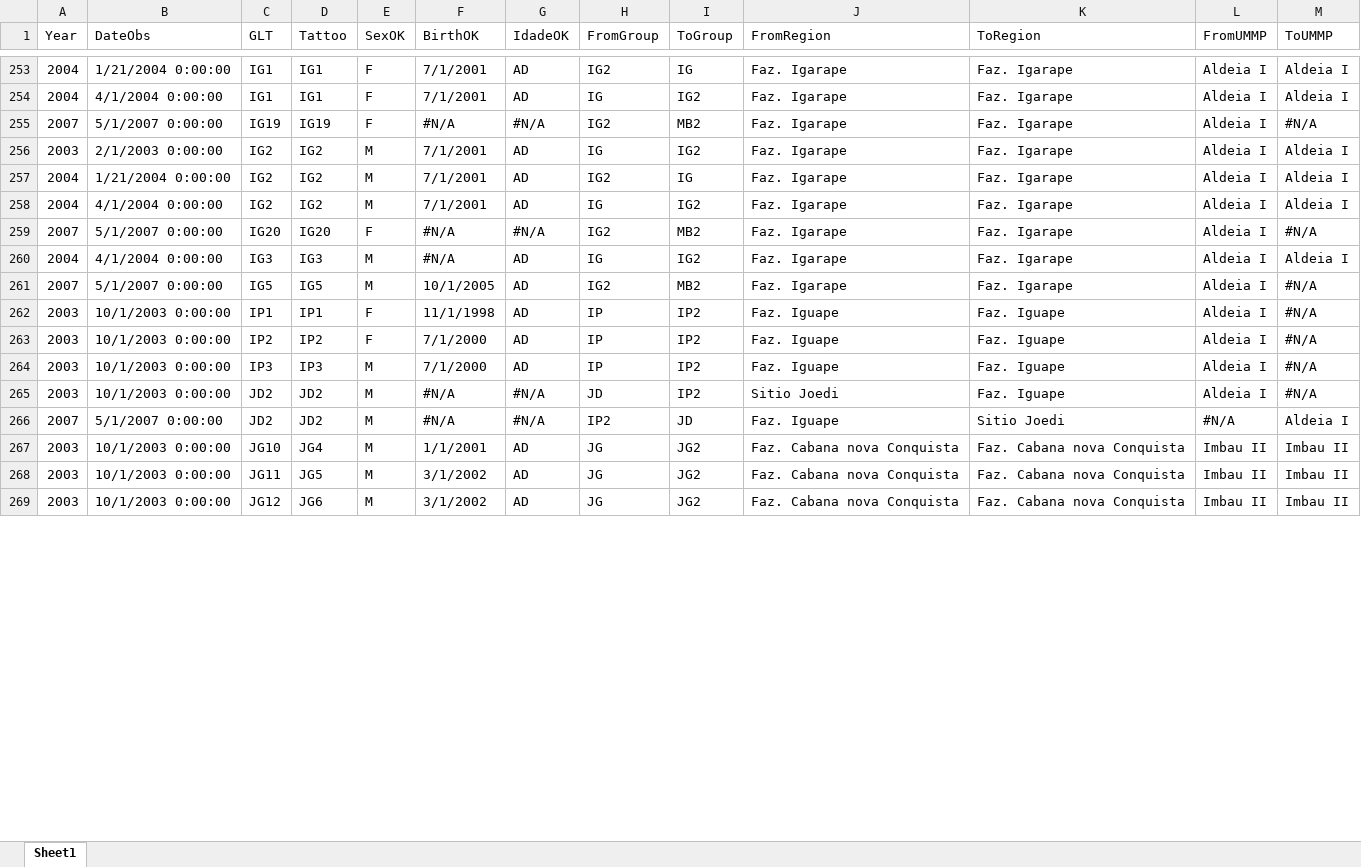
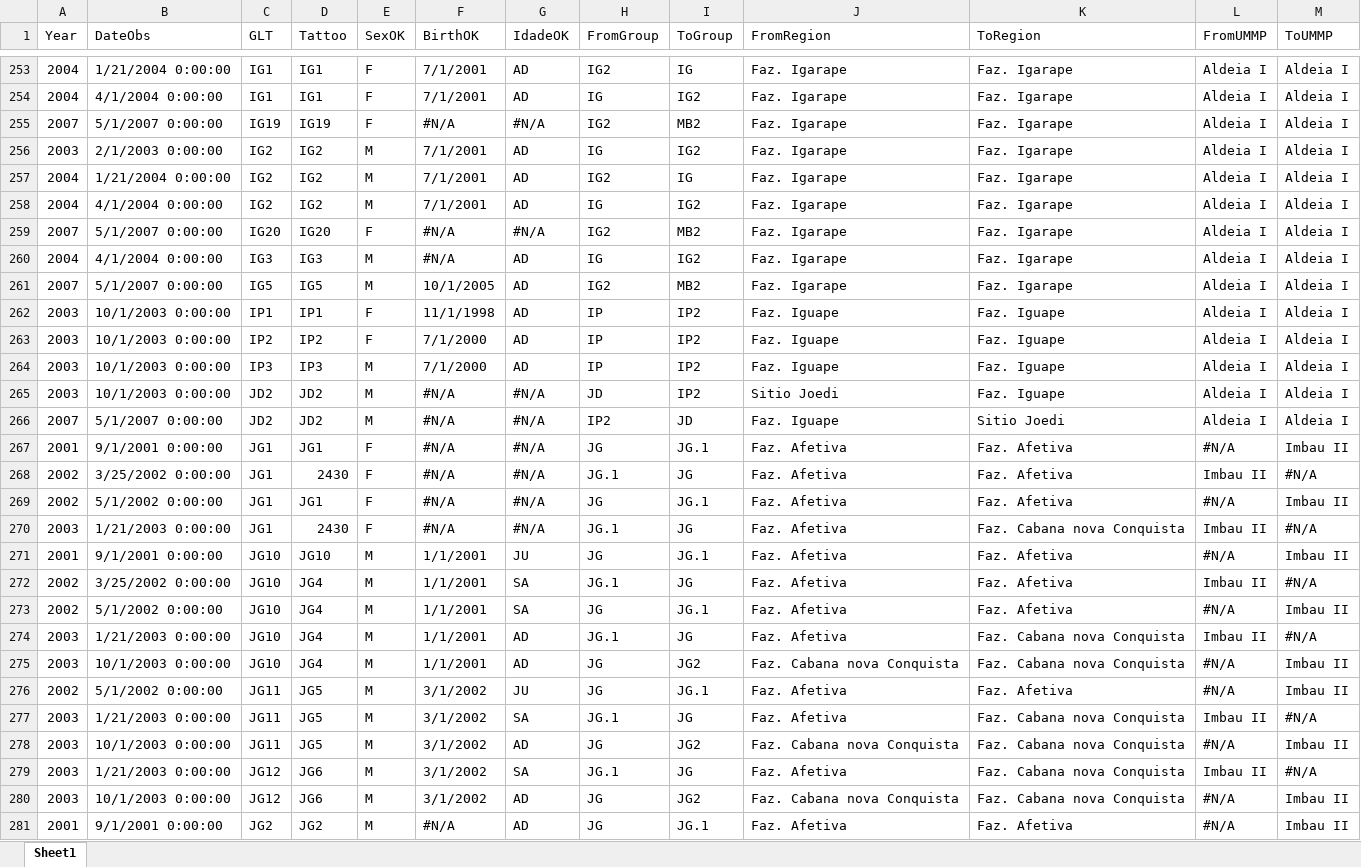
Before and after one commit to auponchon/GoldenLionTamarins, an Excel workbook: data/NewlyCreatedData/Successful_dispersal.xlsx, sheet Sheet1, drawn as a sheet; only a part is shown, gaps mark what is left out; values as stored, in another font and other column widths than the file's, no cell formats; addresses are those after the commit; the diff covers the shown part only; the diff names each change by its address in the sheet, - before the commit and + after, or states it on an @@ line.

Commit message:
Updates UMMPs

```diff
--- a/data/NewlyCreatedData/Successful_dispersal.xlsx (sheet Sheet1)
+++ b/data/NewlyCreatedData/Successful_dispersal.xlsx (sheet Sheet1)
-M255 (ToUMMP): #N/A
+M255 (ToUMMP): Aldeia I
-M259 (ToUMMP): #N/A
+M259 (ToUMMP): Aldeia I
-M261:M265 (ToUMMP): #N/A
+M261:M265 (ToUMMP): Aldeia I
-L266 (FromUMMP): #N/A
+L266 (FromUMMP): Aldeia I
+row 267: 2001 | 9/1/2001 0:00:00 | JG1 | JG1 | F | #N/A | #N/A | JG | JG.1 | Faz. Afetiva | Faz. Afetiva | #N/A | Imbau II
+row 268: 2002 | 3/25/2002 0:00:00 | JG1 | 2430 | F | #N/A | #N/A | JG.1 | JG | Faz. Afetiva | Faz. Afetiva | Imbau II | #N/A
+row 269: 2002 | 5/1/2002 0:00:00 | JG1 | JG1 | F | #N/A | #N/A | JG | JG.1 | Faz. Afetiva | Faz. Afetiva | #N/A | Imbau II
+row 270: 2003 | 1/21/2003 0:00:00 | JG1 | 2430 | F | #N/A | #N/A | JG.1 | JG | Faz. Afetiva | Faz. Cabana nova Conquista | Imbau II | #N/A
+row 271: 2001 | 9/1/2001 0:00:00 | JG10 | JG10 | M | 1/1/2001 | JU | JG | JG.1 | Faz. Afetiva | Faz. Afetiva | #N/A | Imbau II
+row 272: 2002 | 3/25/2002 0:00:00 | JG10 | JG4 | M | 1/1/2001 | SA | JG.1 | JG | Faz. Afetiva | Faz. Afetiva | Imbau II | #N/A
+row 273: 2002 | 5/1/2002 0:00:00 | JG10 | JG4 | M | 1/1/2001 | SA | JG | JG.1 | Faz. Afetiva | Faz. Afetiva | #N/A | Imbau II
+row 274: 2003 | 1/21/2003 0:00:00 | JG10 | JG4 | M | 1/1/2001 | AD | JG.1 | JG | Faz. Afetiva | Faz. Cabana nova Conquista | Imbau II | #N/A
-L275 (FromUMMP): Imbau II
+L275 (FromUMMP): #N/A
+row 276: 2002 | 5/1/2002 0:00:00 | JG11 | JG5 | M | 3/1/2002 | JU | JG | JG.1 | Faz. Afetiva | Faz. Afetiva | #N/A | Imbau II
+row 277: 2003 | 1/21/2003 0:00:00 | JG11 | JG5 | M | 3/1/2002 | SA | JG.1 | JG | Faz. Afetiva | Faz. Cabana nova Conquista | Imbau II | #N/A
-L278 (FromUMMP): Imbau II
+L278 (FromUMMP): #N/A
+row 279: 2003 | 1/21/2003 0:00:00 | JG12 | JG6 | M | 3/1/2002 | SA | JG.1 | JG | Faz. Afetiva | Faz. Cabana nova Conquista | Imbau II | #N/A
-L280 (FromUMMP): Imbau II
+L280 (FromUMMP): #N/A
+row 281: 2001 | 9/1/2001 0:00:00 | JG2 | JG2 | M | #N/A | AD | JG | JG.1 | Faz. Afetiva | Faz. Afetiva | #N/A | Imbau II
```
Also changed, not shown: 10 added rows and 391 edited cells elsewhere in this sheet, cell formats, data/NewlyCreatedData/All_dispersal_events_lastobs.xlsx, data/NewlyCreatedData/Checks/idade_checks_v2.xlsx, 27 other files.
